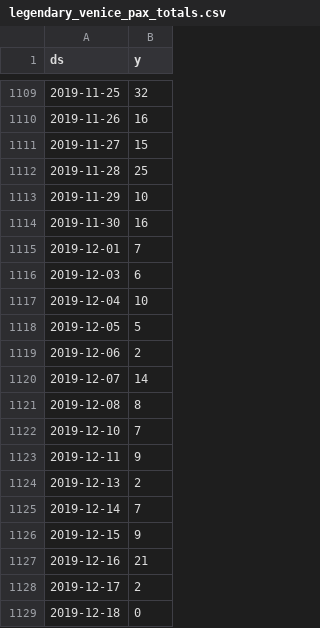
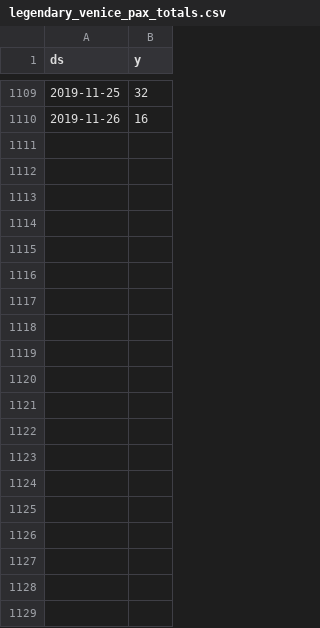
Before and after one commit to JeffWalks/R-Predict, a CSV file: legendary_venice_pax_totals.csv, drawn as a sheet; only a part is shown, gaps mark what is left out; the diff covers the shown part only; the diff names each change by its address in the sheet, - before the commit and + after, or states it on an @@ line.

Commit message:
Update legendary_venice_pax_totals.csv

```diff
--- a/legendary_venice_pax_totals.csv
+++ b/legendary_venice_pax_totals.csv
-row 1111: 2019-11-27 | 15
-row 1112: 2019-11-28 | 25
-row 1113: 2019-11-29 | 10
-row 1114: 2019-11-30 | 16
-row 1115: 2019-12-01 | 7
-row 1116: 2019-12-03 | 6
-row 1117: 2019-12-04 | 10
-row 1118: 2019-12-05 | 5
-row 1119: 2019-12-06 | 2
-row 1120: 2019-12-07 | 14
-row 1121: 2019-12-08 | 8
-row 1122: 2019-12-10 | 7
-row 1123: 2019-12-11 | 9
-row 1124: 2019-12-13 | 2
-row 1125: 2019-12-14 | 7
-row 1126: 2019-12-15 | 9
-row 1127: 2019-12-16 | 21
-row 1128: 2019-12-17 | 2
-row 1129: 2019-12-18 | 0
```
Also changed, not shown: 12 removed rows elsewhere in this file.
